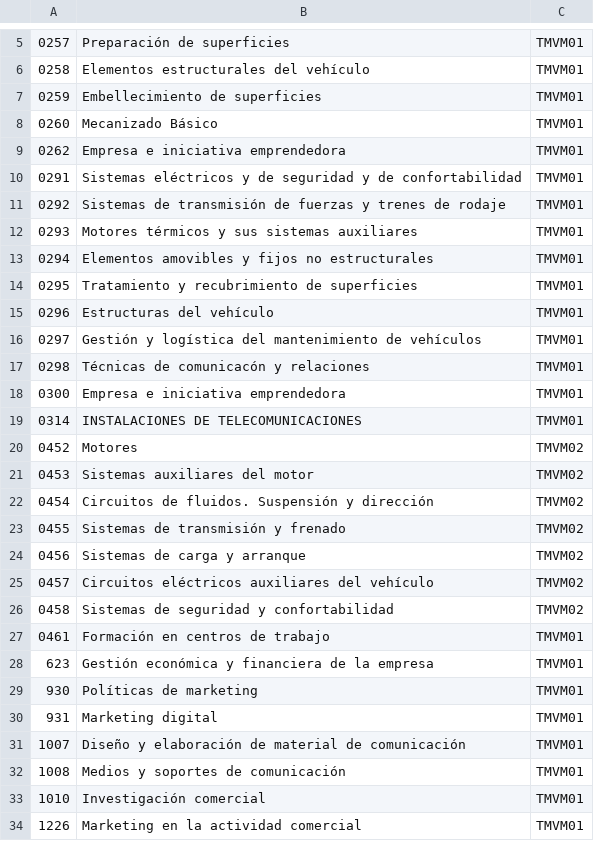
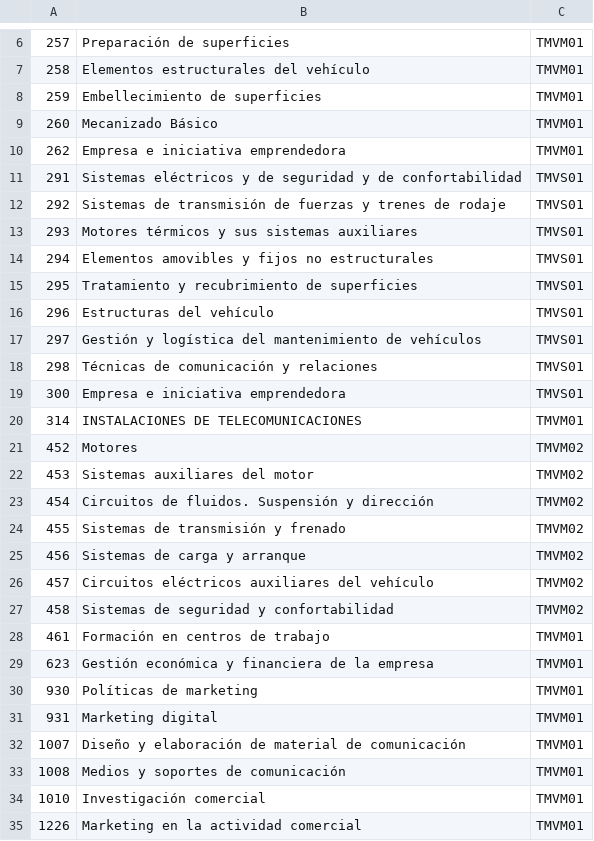
Before and after one commit to isis-werneck/ddg-frontend, a CSV file: ddg-frontend/DDG_fake_data/asignaturas.csv, drawn as a sheet; only a part is shown, gaps mark what is left out; the diff covers the shown part only.

```diff
--- a/ddg-frontend/DDG_fake_data/asignaturas.csv
+++ b/ddg-frontend/DDG_fake_data/asignaturas.csv
@@ -5,24 +6,24 @@
-0257;Preparación de superficies;TMVM01
-0258;Elementos estructurales del vehículo;TMVM01
-0259;Embellecimiento de superficies;TMVM01
-0260;Mecanizado Básico;TMVM01
-0262;Empresa e iniciativa emprendedora;TMVM01
-0291;Sistemas eléctricos y de seguridad y de confortabilidad;TMVM01
-0292;Sistemas de transmisión de fuerzas y trenes de rodaje;TMVM01
-0293;Motores térmicos y sus sistemas auxiliares;TMVM01
-0294;Elementos amovibles y fijos no estructurales;TMVM01
-0295;Tratamiento y recubrimiento de superficies;TMVM01
-0296;Estructuras del vehículo;TMVM01
-0297;Gestión y logística del mantenimiento de vehículos;TMVM01
-0298;Técnicas de comunicacón y relaciones;TMVM01
-0300;Empresa e iniciativa emprendedora;TMVM01
-0314;INSTALACIONES DE TELECOMUNICACIONES;TMVM01
-0452;Motores;TMVM02
-0453;Sistemas auxiliares del motor;TMVM02
-0454;Circuitos de fluidos. Suspensión y dirección;TMVM02
-0455;Sistemas de transmisión y frenado;TMVM02
-0456;Sistemas de carga y arranque;TMVM02
-0457;Circuitos eléctricos auxiliares del vehículo;TMVM02
-0458;Sistemas de seguridad y confortabilidad;TMVM02
-0461;Formación en centros de trabajo;TMVM01
+257;Preparación de superficies;TMVM01
+258;Elementos estructurales del vehículo;TMVM01
+259;Embellecimiento de superficies;TMVM01
+260;Mecanizado Básico;TMVM01
+262;Empresa e iniciativa emprendedora;TMVM01
+291;Sistemas eléctricos y de seguridad y de confortabilidad;TMVS01
+292;Sistemas de transmisión de fuerzas y trenes de rodaje;TMVS01
+293;Motores térmicos y sus sistemas auxiliares;TMVS01
+294;Elementos amovibles y fijos no estructurales;TMVS01
+295;Tratamiento y recubrimiento de superficies;TMVS01
+296;Estructuras del vehículo;TMVS01
+297;Gestión y logística del mantenimiento de vehículos;TMVS01
+298;Técnicas de comunicación y relaciones;TMVS01
+300;Empresa e iniciativa emprendedora;TMVS01
+314;INSTALACIONES DE TELECOMUNICACIONES;TMVM01
+452;Motores;TMVM02
+453;Sistemas auxiliares del motor;TMVM02
+454;Circuitos de fluidos. Suspensión y dirección;TMVM02
+455;Sistemas de transmisión y frenado;TMVM02
+456;Sistemas de carga y arranque;TMVM02
+457;Circuitos eléctricos auxiliares del vehículo;TMVM02
+458;Sistemas de seguridad y confortabilidad;TMVM02
+461;Formación en centros de trabajo;TMVM01
 623;Gestión económica y financiera de la empresa;TMVM01
```
Also changed, not shown: 1 moved row and 4 edited cells elsewhere in this file, ddg-frontend/DDG_fake_data/ras.csv.
